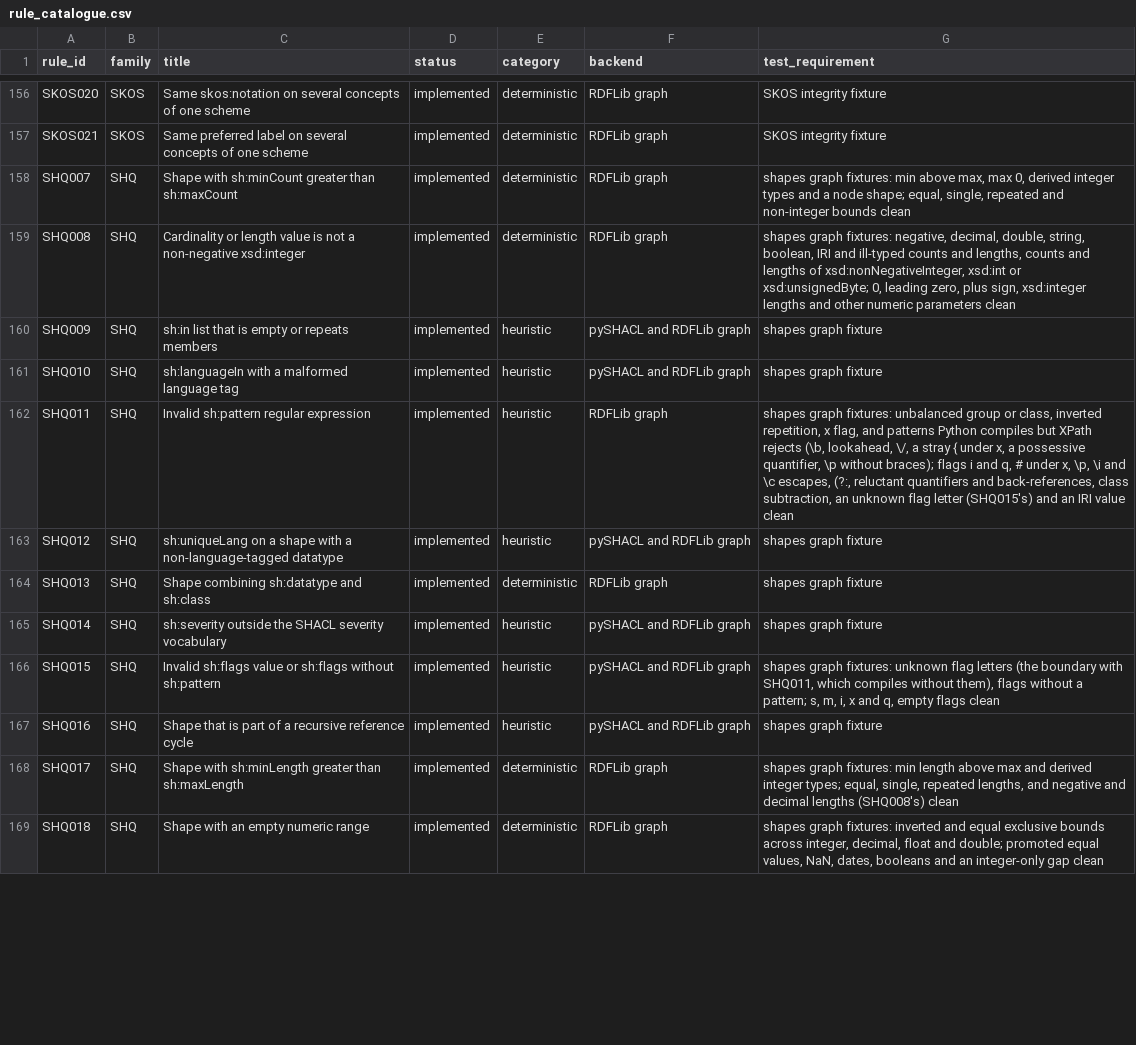
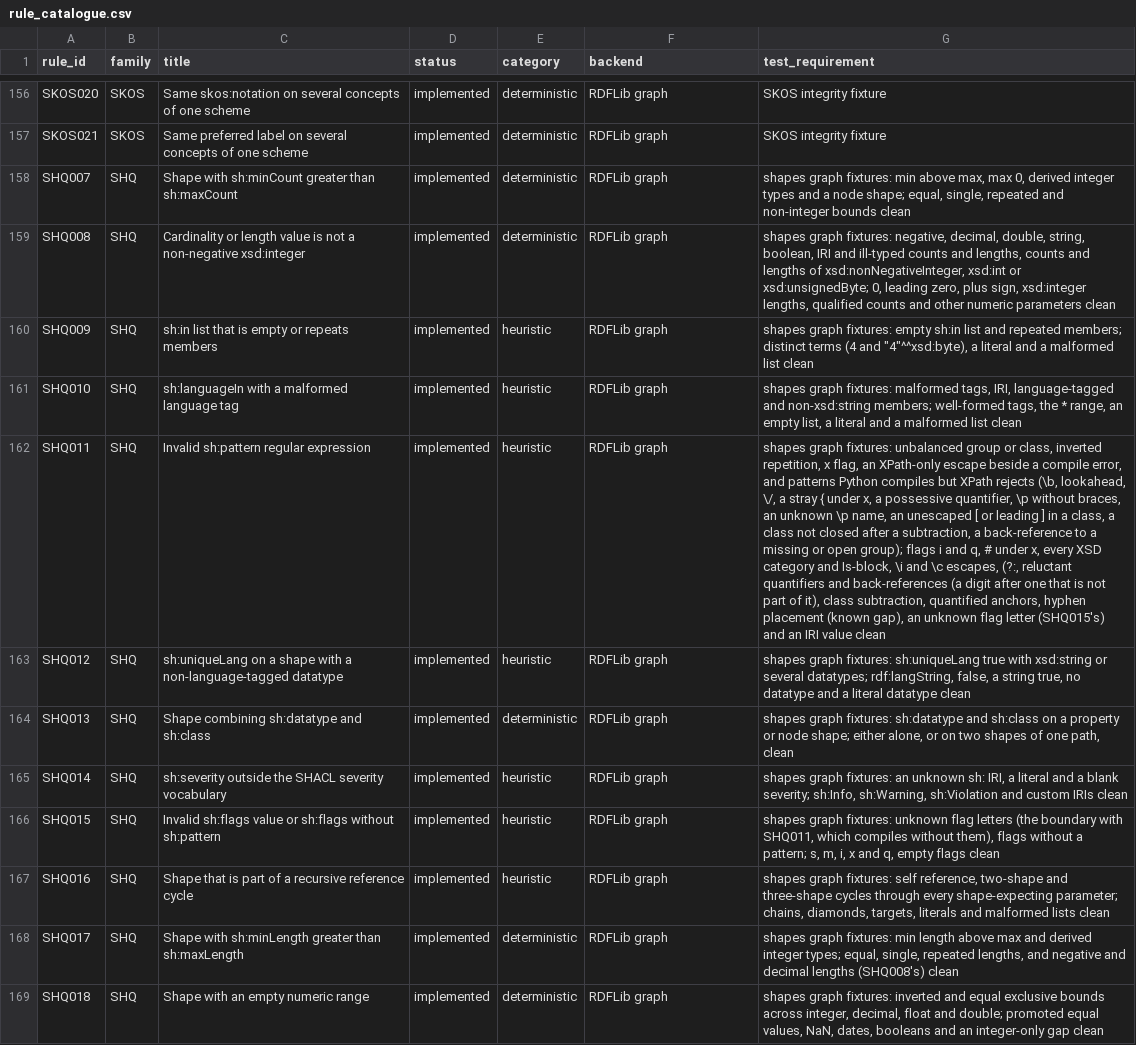
Before and after one commit to arnaudgelas/ontolint, a CSV file: data/rule_catalogue.csv, drawn as a sheet; only a part is shown, gaps mark what is left out; the diff covers the shown part only; the diff names each change by its address in the sheet, - before the commit and + after, or states it on an @@ line.

```diff
--- a/data/rule_catalogue.csv
+++ b/data/rule_catalogue.csv
-G159 (test_requirement): …sign, xsd:integer lengths and other…
+G159 (test_requirement): …sign, xsd:integer lengths, qualified counts and other…
-F160:F161 (backend): pySHACL and RDFLib graph
+F160:F161 (backend): RDFLib graph
-G160 (test_requirement): shapes graph fixture
+G160 (test_requirement): shapes graph fixtures: empty sh:in list and repeated members; distinct terms (4 and "4"^^xsd:byte), a literal and a malformed list clean
-G161 (test_requirement): shapes graph fixture
+G161 (test_requirement): shapes graph fixtures: malformed tags, IRI, language-tagged and non-xsd:string members; well-formed tags, the * range, an empty list, a literal and a malformed list clean
-G162 (test_requirement): …x flag, and patterns Python compiles but XPath rejects (\b, lookahead, \/, a stray { under x, a possessive quantifier, \p without braces); flags i and q, # under x, \p, \i and \c escapes, (?:, reluctant quantifiers and back-references, class subtraction, an unknown…
+G162 (test_requirement): …x flag, an XPath-only escape beside a compile error, and patterns Python compiles but XPath rejects (\b, lookahead, \/, a stray { under x, a possessive quantifier, \p without braces, an unknown \p name, an unescaped [ or leading ] in a class, a class not closed after a subtraction, a back-reference to a missing or open group); flags i and q, # under x, every XSD category and Is-block, \i and \c escapes, (?:, reluctant quantifiers and back-references (a digit after one that is not part of it), class subtraction, quantified anchors, hyphen placement (known gap), an unknown…
-F163 (backend): pySHACL and RDFLib graph
+F163 (backend): RDFLib graph
-G163 (test_requirement): shapes graph fixture
+G163 (test_requirement): shapes graph fixtures: sh:uniqueLang true with xsd:string or several datatypes; rdf:langString, false, a string true, no datatype and a literal datatype clean
-G164 (test_requirement): shapes graph fixture
+G164 (test_requirement): shapes graph fixtures: sh:datatype and sh:class on a property or node shape; either alone, or on two shapes of one path, clean
-F165:F167 (backend): pySHACL and RDFLib graph
+F165:F167 (backend): RDFLib graph
-G165 (test_requirement): shapes graph fixture
+G165 (test_requirement): shapes graph fixtures: an unknown sh: IRI, a literal and a blank severity; sh:Info, sh:Warning, sh:Violation and custom IRIs clean
-G167 (test_requirement): shapes graph fixture
+G167 (test_requirement): shapes graph fixtures: self reference, two-shape and three-shape cycles through every shape-expecting parameter; chains, diamonds, targets, literals and malformed lists clean
```
Also changed, not shown: 17 edited cells elsewhere in this file, src/ontolint/data/rule_catalogue.csv, 8 other files.
